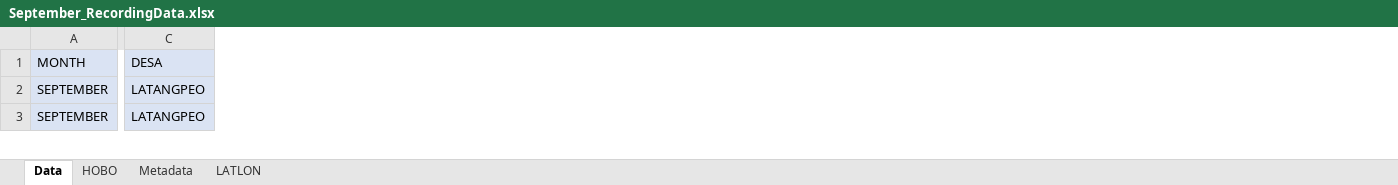
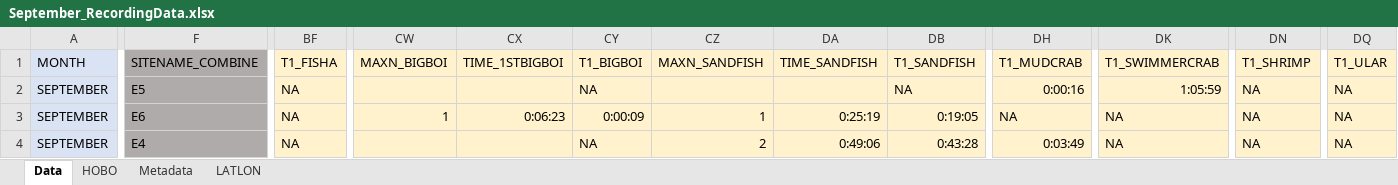
Before and after one commit to swulfing/TanakekeProject, an Excel workbook: URUVS/Datasheets/URUV/09.2024/September_RecordingData.xlsx, sheet Data, drawn as a sheet; only a part is shown, gaps mark what is left out; values as stored, in another font and other column widths than the file's, no borders; removed rows and columns are numbered as before the commit, all else as after; rows hold the shown columns only; the diff covers the shown part only; the diff names each change by its address in the sheet, - before the commit and + after, or states it on an @@ line.

Commit message:
SeptData

```diff
--- a/URUVS/Datasheets/URUV/09.2024/September_RecordingData.xlsx (sheet Data)
+++ b/URUVS/Datasheets/URUV/09.2024/September_RecordingData.xlsx (sheet Data)
@@ column C (DESA) hidden, rows 2-3: LATANGPEO | LATANGPEO @@
@@ column F (SITENAME_COMBINE) unhidden, row 2: E5; row 4: E4 @@
+column BF (T1_FISHA), row 2: NA; row 4: NA
+column CW (MAXN_BIGBOI), empty
+column CX (TIME_1STBIGBOI), empty
+column CY (T1_BIGBOI), row 2: NA; row 4: NA
+column CZ (MAXN_SANDFISH), row 4: 2
+column DA (TIME_SANDFISH), row 4: 0:49:06
+column DB (T1_SANDFISH), row 2: NA; row 4: 0:43:28
+column DH (T1_MUDCRAB), row 2: 0:00:16; row 4: 0:03:49
+column DK (T1_SWIMMERCRAB), row 2: 1:05:59; row 4: NA
+column DN (T1_SHRIMP), row 2: NA; row 4: NA
+column DQ (T1_ULAR), row 2: NA; row 4: NA
+row 3: SEPTEMBER | E6 | NA | 1 | 0:06:23 | 0:00:09 | 1 | 0:25:19 | 0:19:05 | NA | NA | NA | NA
```
Also changed, not shown: 2 added rows, 3 removed rows, 10 added columns, 18 removed columns and 272 edited cells elsewhere in this sheet, formulas that keep their value, 3 other files.
